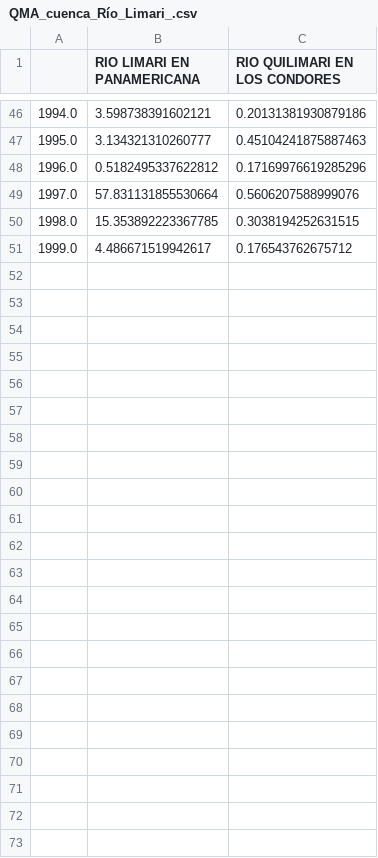
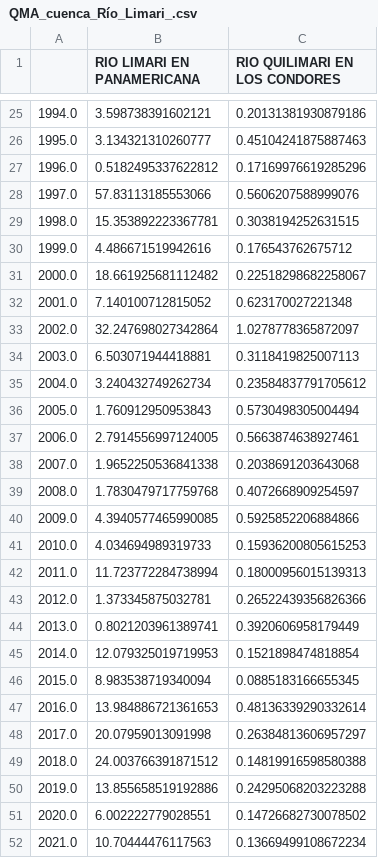
Before and after one commit to ccalvocm/Actualizacion_DT, a CSV file: outputs/caudales/QMA_cuenca_Río_Limari_.csv, drawn as a sheet; only a part is shown, gaps mark what is left out; the diff covers the shown part only.

```diff
--- a/outputs/caudales/QMA_cuenca_Río_Limari_.csv
+++ b/outputs/caudales/QMA_cuenca_Río_Limari_.csv
@@ -48,4 +27,26 @@
 1996.0,0.5182495337622812,0.17169976619285296
-1997.0,57.831131855530664,0.5606207588999076
-1998.0,15.353892223367785,0.3038194252631515
-1999.0,4.486671519942617,0.176543762675712
+1997.0,57.83113185553066,0.5606207588999076
+1998.0,15.353892223367781,0.3038194252631515
+1999.0,4.486671519942616,0.176543762675712
+2000.0,18.661925681112482,0.22518298682258067
+2001.0,7.140100712815052,0.623170027221348
+2002.0,32.247698027342864,1.0278778365872097
+2003.0,6.503071944418881,0.3118419825007113
+2004.0,3.240432749262734,0.23584837791705612
+2005.0,1.760912950953843,0.5730498305004494
+2006.0,2.7914556997124005,0.5663874638927461
+2007.0,1.9652250536841338,0.2038691203643068
+2008.0,1.7830479717759768,0.4072668909254597
+2009.0,4.3940577465990085,0.5925852206884866
+2010.0,4.034694989319733,0.15936200805615253
+2011.0,11.723772284738994,0.18000956015139313
+2012.0,1.373345875032781,0.26522439356826366
+2013.0,0.8021203961389741,0.3920606958179449
+2014.0,12.079325019719953,0.1521898474818854
+2015.0,8.983538719340094,0.0885183166655345
+2016.0,13.984886721361653,0.48136339290332614
+2017.0,20.07959013091998,0.26384813606957297
+2018.0,24.003766391871512,0.14819916598580388
+2019.0,13.855658519192886,0.24295068203223288
+2020.0,6.002222779028551,0.14726682730078502
+2021.0,10.70444476117563,0.13669499108672234
```
Also changed, not shown: 21 removed rows and 4 edited cells elsewhere in this file, 4 other files.
